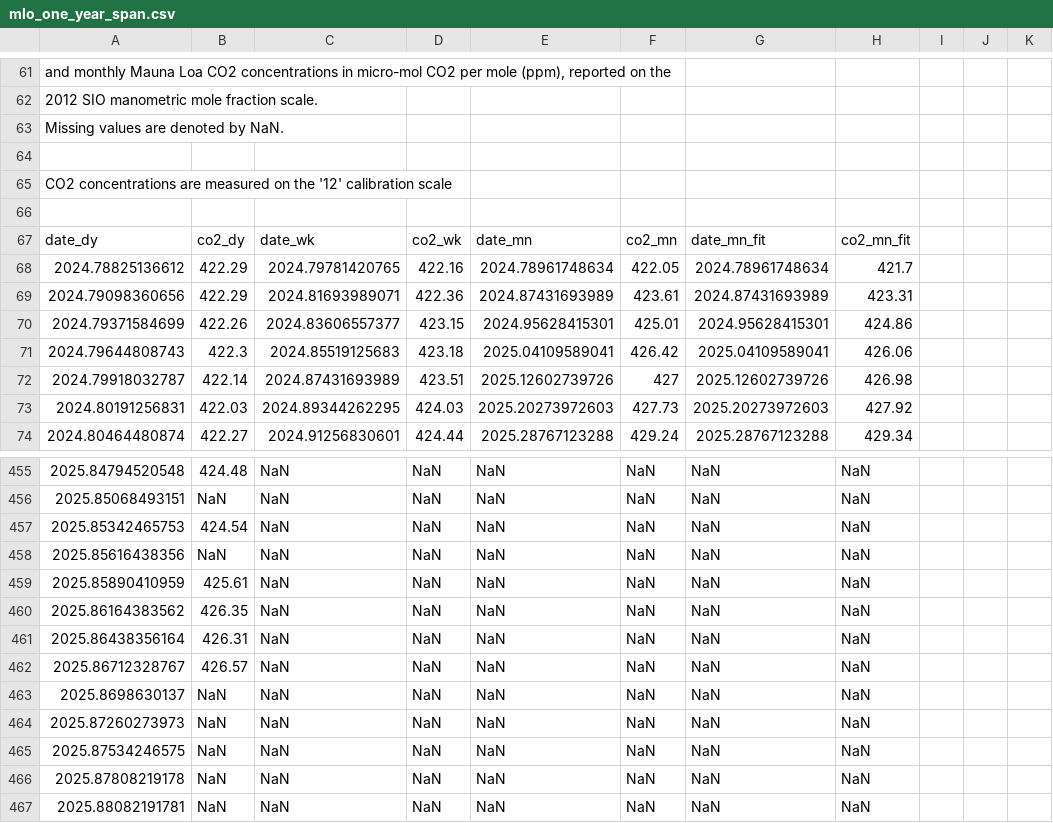
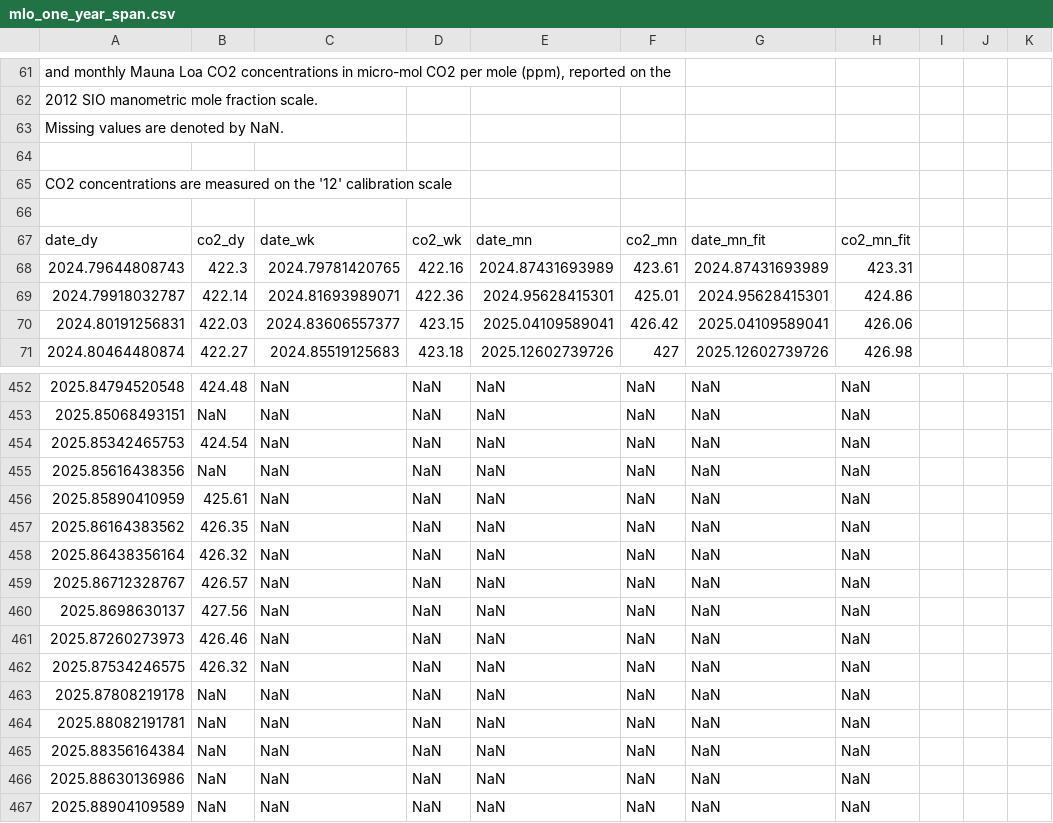
Before and after one commit to sio-co2o2/keelingcurve_notebooks, a CSV file: preliminary_data/mlo/mlo_one_year_span.csv, drawn as a sheet; only a part is shown, gaps mark what is left out; the shorter side is filled out with more unchanged rows; the diff covers the shown part only.

Commit message:
Update data on 2025-11-17T16:57:07Z

```diff
--- a/preliminary_data/mlo/mlo_one_year_span.csv
+++ b/preliminary_data/mlo/mlo_one_year_span.csv
@@ -69,8 +69,5 @@
 date_dy,co2_dy,date_wk,co2_wk,date_mn,co2_mn,date_mn_fit,co2_mn_fit
-2024.78825136612,422.29,2024.79781420765,422.16,2024.78961748634,422.05,2024.78961748634,421.7
-2024.79098360656,422.29,2024.81693989071,422.36,2024.87431693989,423.61,2024.87431693989,423.31
-2024.79371584699,422.26,2024.83606557377,423.15,2024.95628415301,425.01,2024.95628415301,424.86
-2024.79644808743,422.3,2024.85519125683,423.18,2025.04109589041,426.42,2025.04109589041,426.06
-2024.79918032787,422.14,2024.87431693989,423.51,2025.12602739726,427,2025.12602739726,426.98
-2024.80191256831,422.03,2024.89344262295,424.03,2025.20273972603,427.73,2025.20273972603,427.92
-2024.80464480874,422.27,2024.91256830601,424.44,2025.28767123288,429.24,2025.28767123288,429.34
+2024.79644808743,422.3,2024.79781420765,422.16,2024.87431693989,423.61,2024.87431693989,423.31
+2024.79918032787,422.14,2024.81693989071,422.36,2024.95628415301,425.01,2024.95628415301,424.86
+2024.80191256831,422.03,2024.83606557377,423.15,2025.04109589041,426.42,2025.04109589041,426.06
+2024.80464480874,422.27,2024.85519125683,423.18,2025.12602739726,427,2025.12602739726,426.98
@@ -462,7 +459,7 @@ date_dy,co2_dy,date_wk,co2_wk,date_mn,co2_mn,date_mn_fit,co2_mn_fit
 2025.86164383562,426.35,NaN,NaN,NaN,NaN,NaN,NaN
-2025.86438356164,426.31,NaN,NaN,NaN,NaN,NaN,NaN
+2025.86438356164,426.32,NaN,NaN,NaN,NaN,NaN,NaN
 2025.86712328767,426.57,NaN,NaN,NaN,NaN,NaN,NaN
-2025.8698630137,NaN,NaN,NaN,NaN,NaN,NaN,NaN
-2025.87260273973,NaN,NaN,NaN,NaN,NaN,NaN,NaN
-2025.87534246575,NaN,NaN,NaN,NaN,NaN,NaN,NaN
+2025.8698630137,427.56,NaN,NaN,NaN,NaN,NaN,NaN
+2025.87260273973,426.46,NaN,NaN,NaN,NaN,NaN,NaN
+2025.87534246575,426.32,NaN,NaN,NaN,NaN,NaN,NaN
 2025.87808219178,NaN,NaN,NaN,NaN,NaN,NaN,NaN
```
Also changed, not shown: 138 edited cells elsewhere in this file, preliminary_data/mlo/mlo_full_record_now_span.csv, preliminary_data/mlo/mlo_one_month_span.csv, 2 other files.
